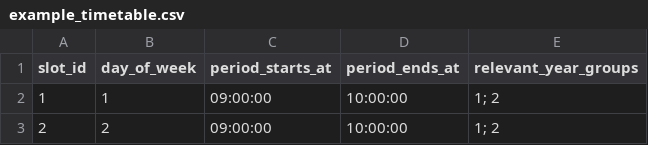
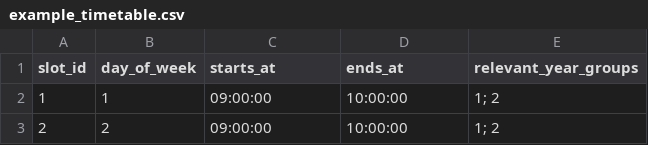
Before and after one commit to edwilson543/timetable-solutions, a CSV file: timetable_solutions/media/example_files/example_timetable.csv, drawn as a sheet; only a part is shown.

Commit message:
Rename break_starts_at and period_starts_at both to just starts_at

```diff
--- a/timetable_solutions/media/example_files/example_timetable.csv
+++ b/timetable_solutions/media/example_files/example_timetable.csv
@@ -1,2 +1,2 @@
-slot_id,day_of_week,period_starts_at,period_ends_at,relevant_year_groups
+slot_id,day_of_week,starts_at,ends_at,relevant_year_groups
 1,1,09:00:00,10:00:00,1; 2
```
Also changed, not shown: 52 other files.
